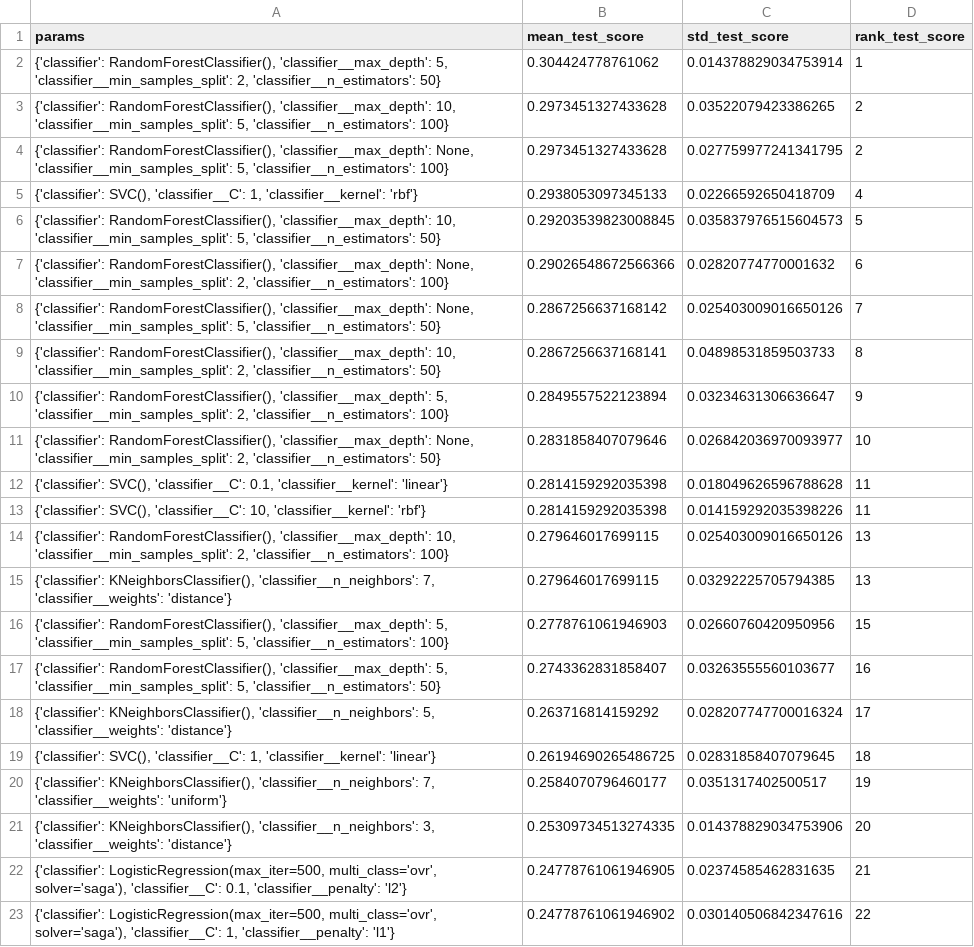
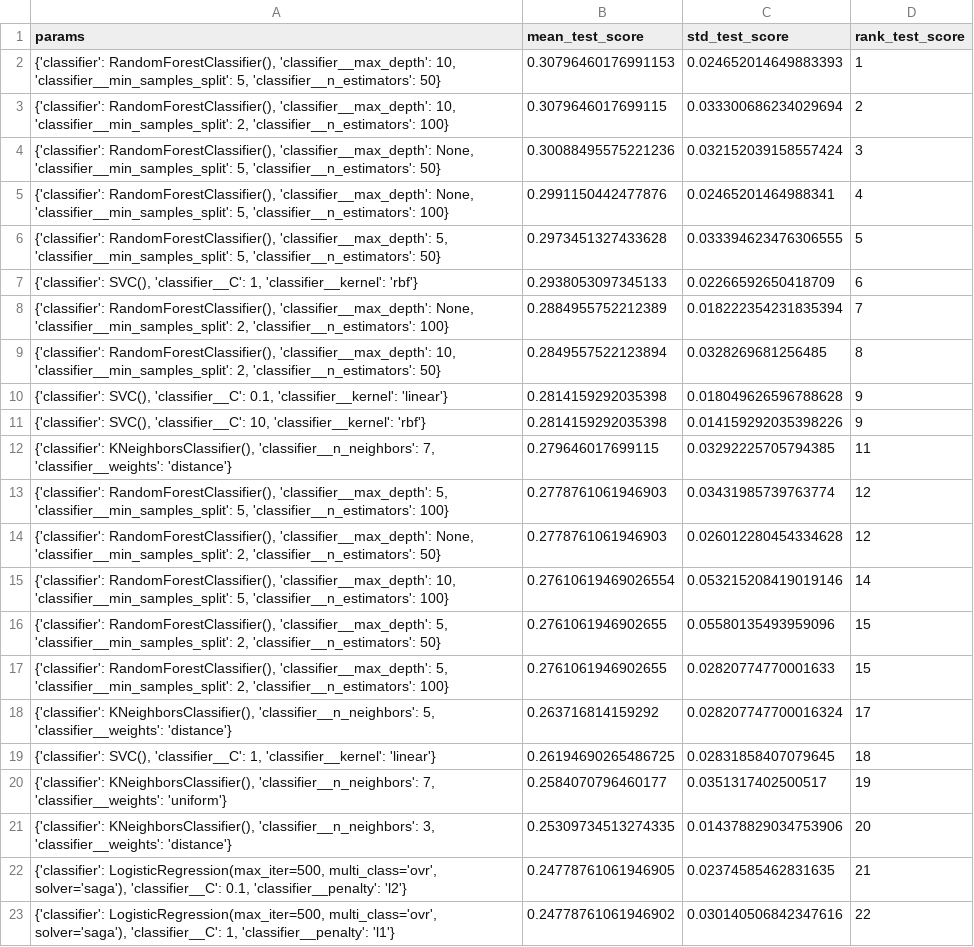
Before and after one commit to AlbertoArath/IA, a CSV file: MachineLearning/Projects/Classification_TabularVectorBorneDiseaseDataSet/grid_search_results.csv, drawn as a sheet; only a part is shown.

```diff
--- a/MachineLearning/Projects/Classification_TabularVectorBorneDiseaseDataSet/grid_search_results.csv
+++ b/MachineLearning/Projects/Classification_TabularVectorBorneDiseaseDataSet/grid_search_results.csv
@@ -1,18 +1,18 @@
 params,mean_test_score,std_test_score,rank_test_score
-"{'classifier': RandomForestClassifier(), 'classifier__max_depth': 5, 'classifier__min_samples_split': 2, 'classifier__n_estimators': 50}",0.304424778761062,0.014378829034753914,1
-"{'classifier': RandomForestClassifier(), 'classifier__max_depth': 10, 'classifier__min_samples_split': 5, 'classifier__n_estimators': 100}",0.2973451327433628,0.03522079423386265,2
-"{'classifier': RandomForestClassifier(), 'classifier__max_depth': None, 'classifier__min_samples_split': 5, 'classifier__n_estimators': 100}",0.2973451327433628,0.027759977241341795,2
-"{'classifier': SVC(), 'classifier__C': 1, 'classifier__kernel': 'rbf'}",0.2938053097345133,0.02266592650418709,4
-"{'classifier': RandomForestClassifier(), 'classifier__max_depth': 10, 'classifier__min_samples_split': 5, 'classifier__n_estimators': 50}",0.29203539823008845,0.035837976515604573,5
-"{'classifier': RandomForestClassifier(), 'classifier__max_depth': None, 'classifier__min_samples_split': 2, 'classifier__n_estimators': 100}",0.29026548672566366,0.02820774770001632,6
-"{'classifier': RandomForestClassifier(), 'classifier__max_depth': None, 'classifier__min_samples_split': 5, 'classifier__n_estimators': 50}",0.2867256637168142,0.025403009016650126,7
-"{'classifier': RandomForestClassifier(), 'classifier__max_depth': 10, 'classifier__min_samples_split': 2, 'classifier__n_estimators': 50}",0.2867256637168141,0.04898531859503733,8
-"{'classifier': RandomForestClassifier(), 'classifier__max_depth': 5, 'classifier__min_samples_split': 2, 'classifier__n_estimators': 100}",0.2849557522123894,0.03234631306636647,9
-"{'classifier': RandomForestClassifier(), 'classifier__max_depth': None, 'classifier__min_samples_split': 2, 'classifier__n_estimators': 50}",0.2831858407079646,0.026842036970093977,10
-"{'classifier': SVC(), 'classifier__C': 0.1, 'classifier__kernel': 'linear'}",0.2814159292035398,0.018049626596788628,11
-"{'classifier': SVC(), 'classifier__C': 10, 'classifier__kernel': 'rbf'}",0.2814159292035398,0.014159292035398226,11
-"{'classifier': RandomForestClassifier(), 'classifier__max_depth': 10, 'classifier__min_samples_split': 2, 'classifier__n_estimators': 100}",0.279646017699115,0.025403009016650126,13
-"{'classifier': KNeighborsClassifier(), 'classifier__n_neighbors': 7, 'classifier__weights': 'distance'}",0.279646017699115,0.03292225705794385,13
-"{'classifier': RandomForestClassifier(), 'classifier__max_depth': 5, 'classifier__min_samples_split': 5, 'classifier__n_estimators': 100}",0.2778761061946903,0.02660760420950956,15
-"{'classifier': RandomForestClassifier(), 'classifier__max_depth': 5, 'classifier__min_samples_split': 5, 'classifier__n_estimators': 50}",0.2743362831858407,0.03263555560103677,16
+"{'classifier': RandomForestClassifier(), 'classifier__max_depth': 10, 'classifier__min_samples_split': 5, 'classifier__n_estimators': 50}",0.30796460176991153,0.024652014649883393,1
+"{'classifier': RandomForestClassifier(), 'classifier__max_depth': 10, 'classifier__min_samples_split': 2, 'classifier__n_estimators': 100}",0.3079646017699115,0.033300686234029694,2
+"{'classifier': RandomForestClassifier(), 'classifier__max_depth': None, 'classifier__min_samples_split': 5, 'classifier__n_estimators': 50}",0.30088495575221236,0.032152039158557424,3
+"{'classifier': RandomForestClassifier(), 'classifier__max_depth': None, 'classifier__min_samples_split': 5, 'classifier__n_estimators': 100}",0.2991150442477876,0.02465201464988341,4
+"{'classifier': RandomForestClassifier(), 'classifier__max_depth': 5, 'classifier__min_samples_split': 5, 'classifier__n_estimators': 50}",0.2973451327433628,0.033394623476306555,5
+"{'classifier': SVC(), 'classifier__C': 1, 'classifier__kernel': 'rbf'}",0.2938053097345133,0.02266592650418709,6
+"{'classifier': RandomForestClassifier(), 'classifier__max_depth': None, 'classifier__min_samples_split': 2, 'classifier__n_estimators': 100}",0.2884955752212389,0.018222354231835394,7
+"{'classifier': RandomForestClassifier(), 'classifier__max_depth': 10, 'classifier__min_samples_split': 2, 'classifier__n_estimators': 50}",0.2849557522123894,0.0328269681256485,8
+"{'classifier': SVC(), 'classifier__C': 0.1, 'classifier__kernel': 'linear'}",0.2814159292035398,0.018049626596788628,9
+"{'classifier': SVC(), 'classifier__C': 10, 'classifier__kernel': 'rbf'}",0.2814159292035398,0.014159292035398226,9
+"{'classifier': KNeighborsClassifier(), 'classifier__n_neighbors': 7, 'classifier__weights': 'distance'}",0.279646017699115,0.03292225705794385,11
+"{'classifier': RandomForestClassifier(), 'classifier__max_depth': 5, 'classifier__min_samples_split': 5, 'classifier__n_estimators': 100}",0.2778761061946903,0.03431985739763774,12
+"{'classifier': RandomForestClassifier(), 'classifier__max_depth': None, 'classifier__min_samples_split': 2, 'classifier__n_estimators': 50}",0.2778761061946903,0.026012280454334628,12
+"{'classifier': RandomForestClassifier(), 'classifier__max_depth': 10, 'classifier__min_samples_split': 5, 'classifier__n_estimators': 100}",0.27610619469026554,0.053215208419019146,14
+"{'classifier': RandomForestClassifier(), 'classifier__max_depth': 5, 'classifier__min_samples_split': 2, 'classifier__n_estimators': 50}",0.2761061946902655,0.05580135493959096,15
+"{'classifier': RandomForestClassifier(), 'classifier__max_depth': 5, 'classifier__min_samples_split': 2, 'classifier__n_estimators': 100}",0.2761061946902655,0.02820774770001633,15
 "{'classifier': KNeighborsClassifier(), 'classifier__n_neighbors': 5, 'classifier__weights': 'distance'}",0.263716814159292,0.028207747700016324,17
```
Also changed, not shown: MachineLearning/Projects/Classification_TabularVectorBorneDiseaseDataSet/Hyperparametersresults.csv, MachineLearning/Projects/Classification_TabularVectorBorneDiseaseDataSet/KNeighborsClassifier.csv, 36 other files.
